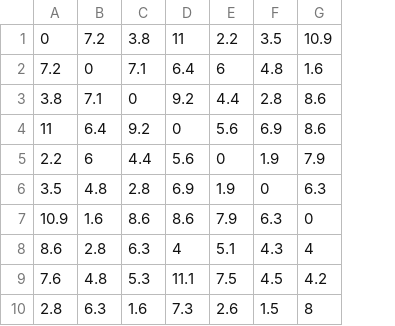
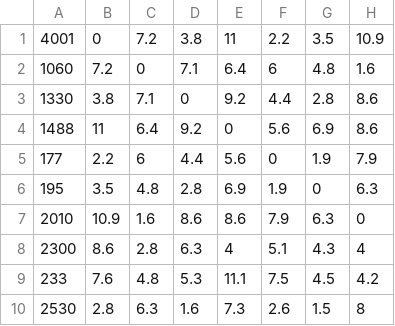
Before and after one commit to matty22/TravelingSalesperson, a CSV file: distances/WGUPS Distance Table.csv, drawn as a sheet; only a part is shown; the diff names each change by its address in the sheet, - before the commit and + after, or states it on an @@ line.

Commit message:
both distances and packages lists are formatted the way I want them

```diff
--- a/distances/WGUPS Distance Table.csv
+++ b/distances/WGUPS Distance Table.csv
+column A, rows 1-10: 4001 | 1060 | 1330 | 1488 | 177 | 195 | 2010 | 2300 | 233 | 2530
```
Also changed, not shown: 9 other files.
